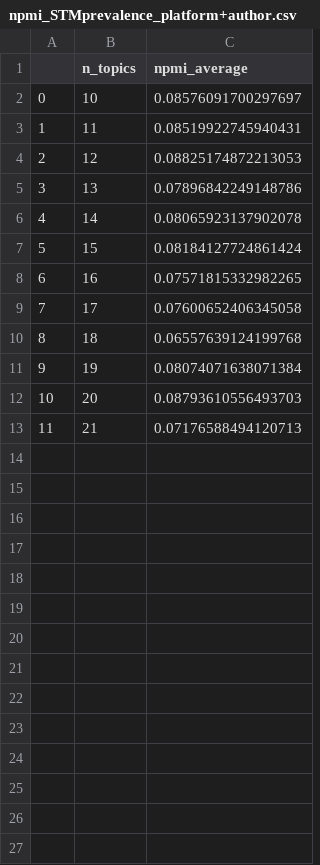
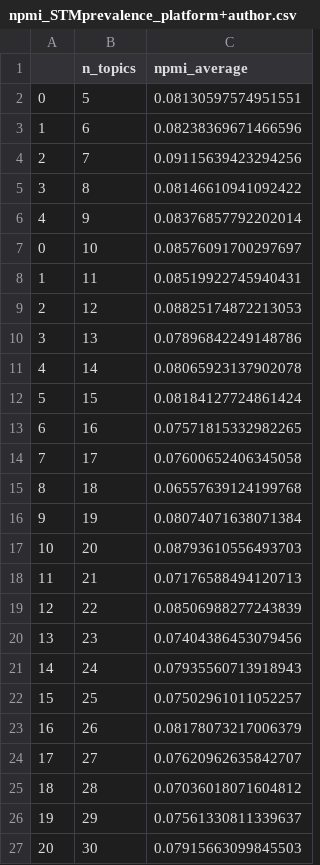
Before and after one commit to aminmarani/topic_modeling_comparison, a CSV file: result/npmi_STMprevalence_platform+author.csv, drawn as a sheet.

```diff
--- a/result/npmi_STMprevalence_platform+author.csv
+++ b/result/npmi_STMprevalence_platform+author.csv
@@ -1,2 +1,7 @@
 ,n_topics,npmi_average
+0,5,0.08130597574951551
+1,6,0.08238369671466596
+2,7,0.09115639423294256
+3,8,0.08146610941092422
+4,9,0.08376857792202014
 0,10,0.08576091700297697
@@ -13 +18,10 @@
 11,21,0.07176588494120713
+12,22, 0.08506988277243839
+13,23, 0.07404386453079456
+14,24, 0.07935560713918943
+15,25, 0.07502961011052257
+16,26, 0.08178073217006379
+17,27, 0.07620962635842707
+18,28, 0.07036018071604812
+19,29, 0.07561330811339637
+20,30, 0.07915663099845503
```
Also changed, not shown: topic_terms.csv, 8 other files.
